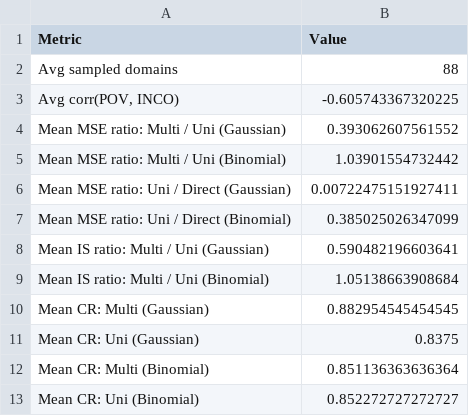
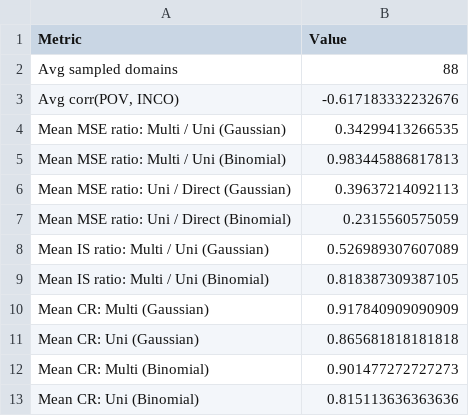
Before and after one commit to zvkong/unit-level-muti-type-model, a CSV file: empirical_simulation_basis_summary.csv, drawn as a sheet.

```diff
--- a/empirical_simulation_basis_summary.csv
+++ b/empirical_simulation_basis_summary.csv
@@ -2,12 +2,12 @@
 "Avg sampled domains",88
-"Avg corr(POV, INCO)",-0.605743367320225
-"Mean MSE ratio: Multi / Uni (Gaussian)",0.393062607561552
-"Mean MSE ratio: Multi / Uni (Binomial)",1.03901554732442
-"Mean MSE ratio: Uni / Direct (Gaussian)",0.00722475151927411
-"Mean MSE ratio: Uni / Direct (Binomial)",0.385025026347099
-"Mean IS ratio: Multi / Uni (Gaussian)",0.590482196603641
-"Mean IS ratio: Multi / Uni (Binomial)",1.05138663908684
-"Mean CR: Multi (Gaussian)",0.882954545454545
-"Mean CR: Uni (Gaussian)",0.8375
-"Mean CR: Multi (Binomial)",0.851136363636364
-"Mean CR: Uni (Binomial)",0.852272727272727
+"Avg corr(POV, INCO)",-0.617183332232676
+"Mean MSE ratio: Multi / Uni (Gaussian)",0.34299413266535
+"Mean MSE ratio: Multi / Uni (Binomial)",0.983445886817813
+"Mean MSE ratio: Uni / Direct (Gaussian)",0.39637214092113
+"Mean MSE ratio: Uni / Direct (Binomial)",0.2315560575059
+"Mean IS ratio: Multi / Uni (Gaussian)",0.526989307607089
+"Mean IS ratio: Multi / Uni (Binomial)",0.818387309387105
+"Mean CR: Multi (Gaussian)",0.917840909090909
+"Mean CR: Uni (Gaussian)",0.865681818181818
+"Mean CR: Multi (Binomial)",0.901477272727273
+"Mean CR: Uni (Binomial)",0.815113636363636
```
Also changed, not shown: 9 other files.
